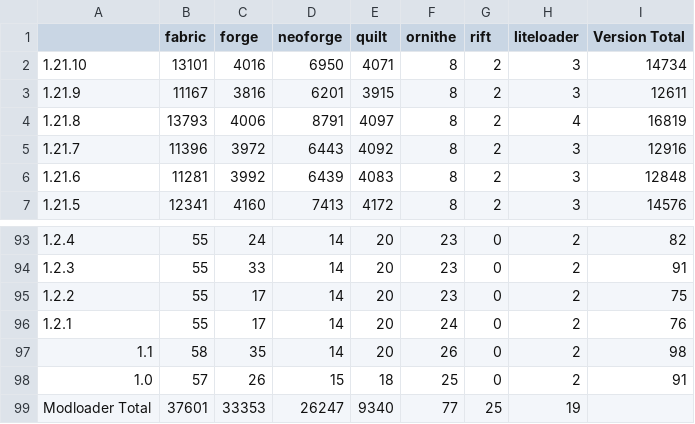
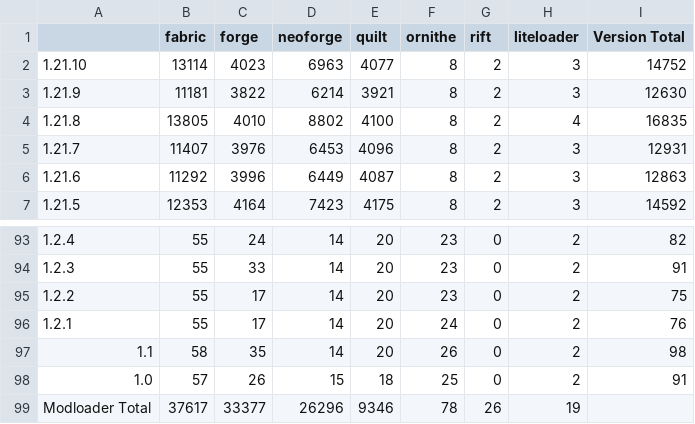
Before and after one commit to Zottelchen/ModrinthModCounter, a CSV file: output/modrinth_mod_counts.csv, drawn as a sheet; only a part is shown, gaps mark what is left out; the diff covers the shown part only.

```diff
--- a/output/modrinth_mod_counts.csv
+++ b/output/modrinth_mod_counts.csv
@@ -1,7 +1,7 @@
 ,fabric,forge,neoforge,quilt,ornithe,rift,liteloader,Version Total
-1.21.10,13101,4016,6950,4071,8,2,3,14734
-1.21.9,11167,3816,6201,3915,8,2,3,12611
-1.21.8,13793,4006,8791,4097,8,2,4,16819
-1.21.7,11396,3972,6443,4092,8,2,3,12916
-1.21.6,11281,3992,6439,4083,8,2,3,12848
-1.21.5,12341,4160,7413,4172,8,2,3,14576
+1.21.10,13114,4023,6963,4077,8,2,3,14752
+1.21.9,11181,3822,6214,3921,8,2,3,12630
+1.21.8,13805,4010,8802,4100,8,2,4,16835
+1.21.7,11407,3976,6453,4096,8,2,3,12931
+1.21.6,11292,3996,6449,4087,8,2,3,12863
+1.21.5,12353,4164,7423,4175,8,2,3,14592
@@ -98,2 +98,2 @@
 1.0,57,26,15,18,25,0,2,91
-Modloader Total,37601,33353,26247,9340,77,25,19,
+Modloader Total,37617,33377,26296,9346,78,26,19,
```
Also changed, not shown: 126 edited cells elsewhere in this file.
